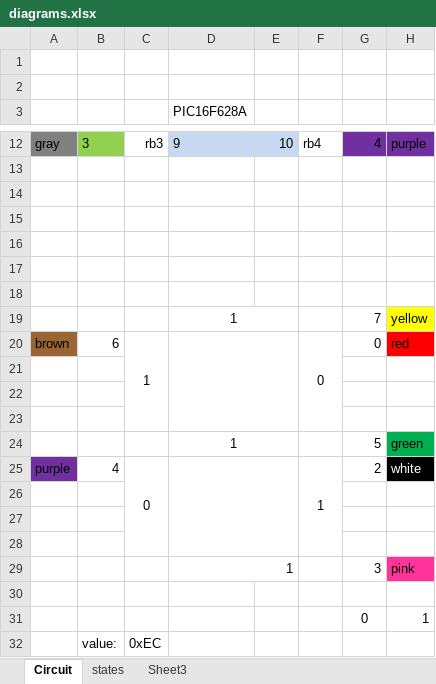
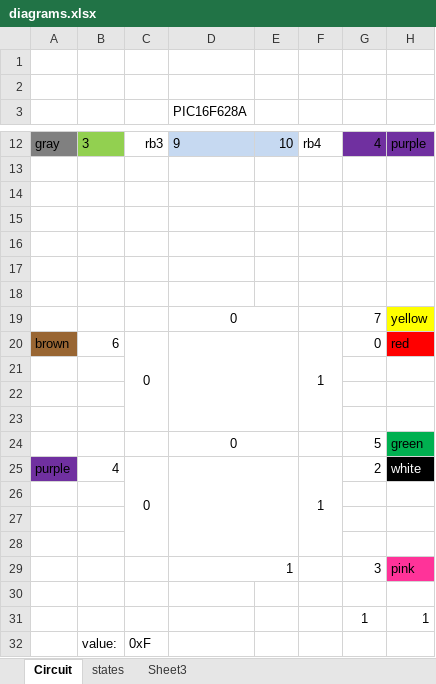
Before and after one commit to W1N9Zr0/remoteShutter, an Excel workbook: diagrams.xlsx, sheet Circuit, drawn as a sheet; only a part is shown, gaps mark what is left out; values as stored, in another font and other column widths than the file's, no borders; conditional formats not drawn; the diff names each change by its address in the sheet, - before the commit and + after, or states it on an @@ line.

```diff
--- a/diagrams.xlsx (sheet Circuit)
+++ b/diagrams.xlsx (sheet Circuit)
-D19 (PIC16F628A): 1
+D19 (PIC16F628A): 0
-C20: 1
+C20: 0
-F20: 0
+F20: 1
-D24 (PIC16F628A): 1
+D24 (PIC16F628A): 0
-G31: 0
+G31: 1
-C32: 0xEC
+C32: 0xF
```
Also changed, not shown: sheet states, 10 other files.
